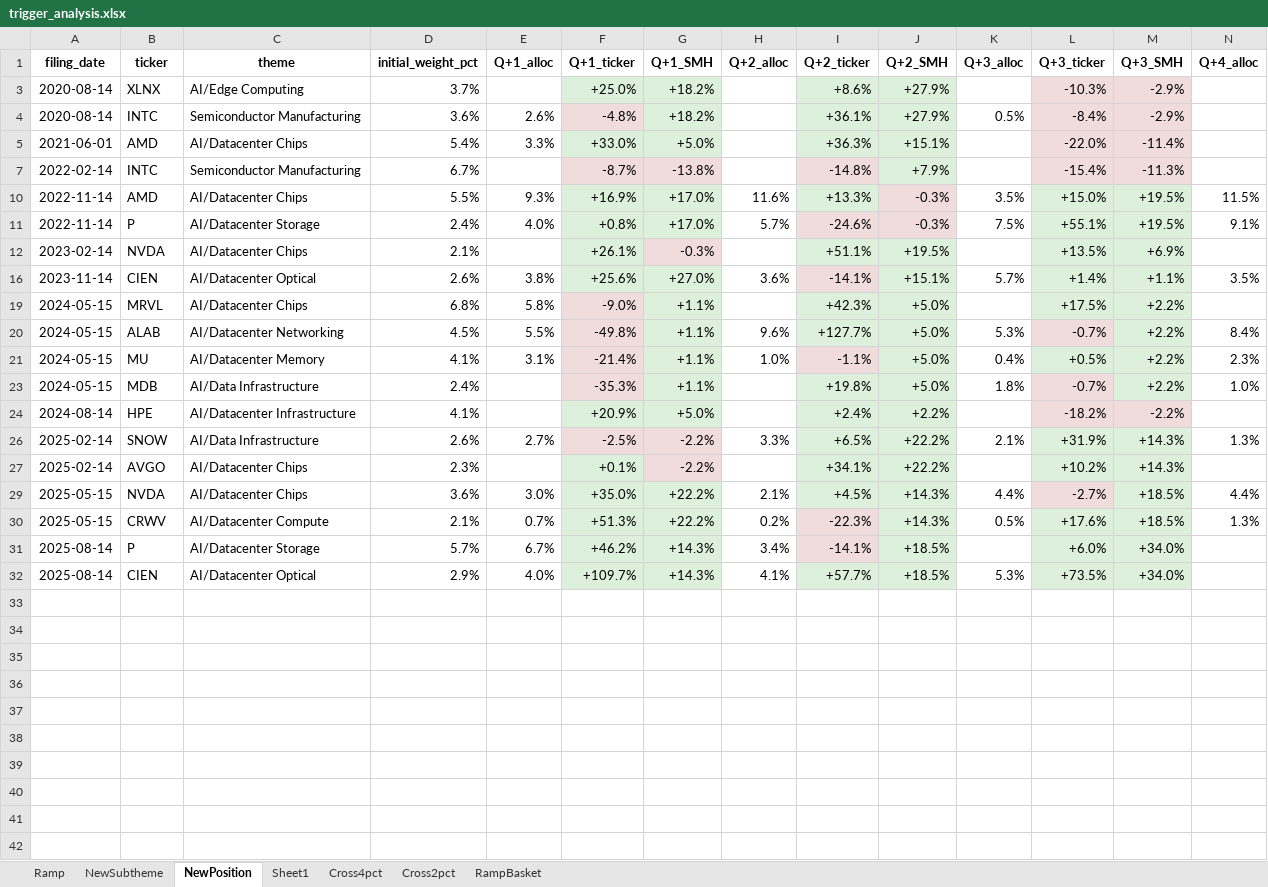
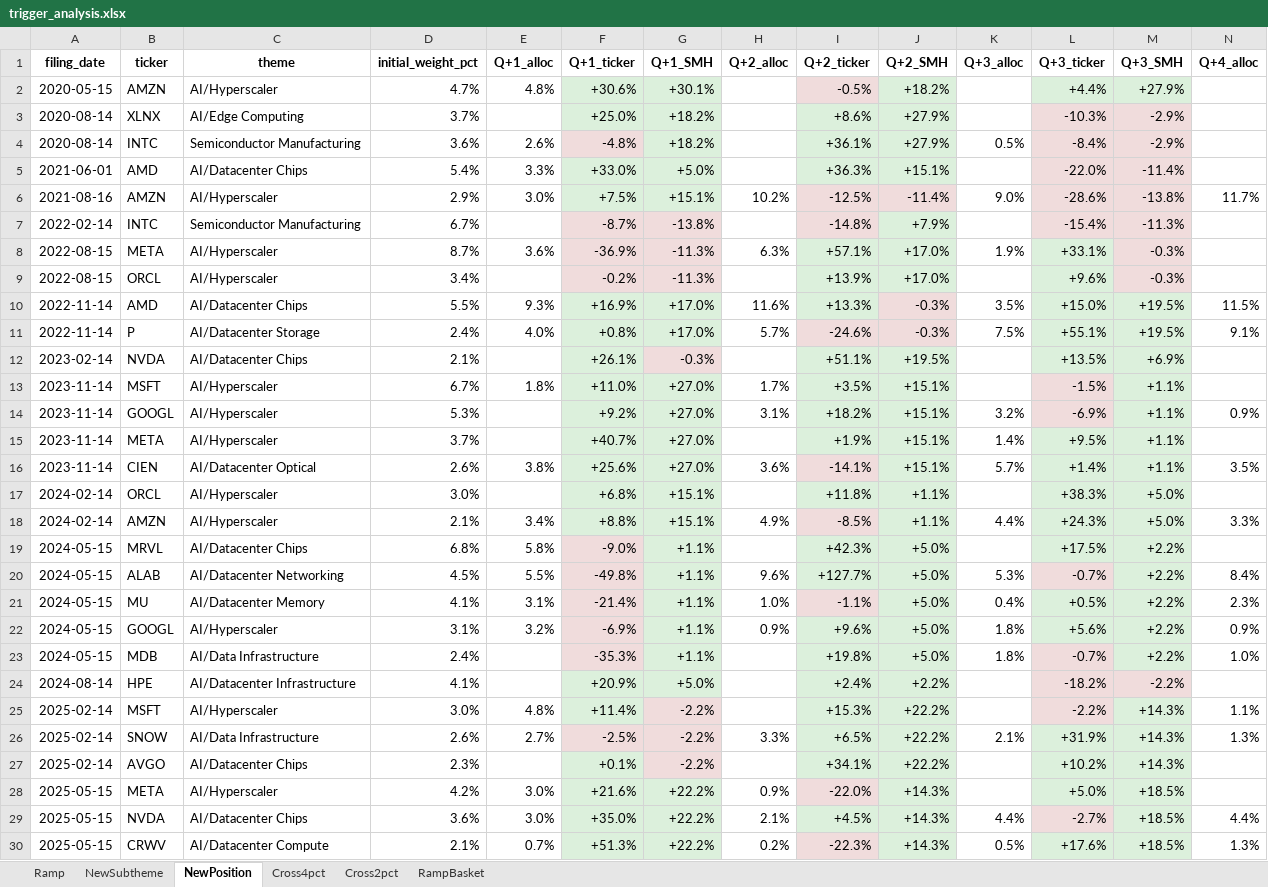
Before and after one commit to sresman/celeb-pm, an Excel workbook: analysis/trigger_analysis.xlsx, sheet NewPosition, drawn as a sheet; only a part is shown; the shorter side is filled out with more unchanged rows; values as stored, in another font and other column widths than the file's, no borders; rows hold the shown columns only; the diff names each change by its address in the sheet, - before the commit and + after, or states it on an @@ line.

```diff
--- a/analysis/trigger_analysis.xlsx (sheet NewPosition)
+++ b/analysis/trigger_analysis.xlsx (sheet NewPosition)
-sheet tab: Sheet1
@@ row 2 unhidden: 2020-05-15 | AMZN | AI/Hyperscaler | 4.7% | 4.8% | +30.6% | +30.1% |  | -0.5% | +18.2% |  | +4.4% | +27.9% @@
@@ row 6 unhidden: 2021-08-16 | AMZN | AI/Hyperscaler | 2.9% | 3.0% | +7.5% | +15.1% | 10.2% | -12.5% | -11.4% | 9.0% | -28.6% | -13.8% | 11.7% @@
@@ row 8 unhidden: 2022-08-15 | META | AI/Hyperscaler | 8.7% | 3.6% | -36.9% | -11.3% | 6.3% | +57.1% | +17.0% | 1.9% | +33.1% | -0.3% @@
@@ row 9 unhidden: 2022-08-15 | ORCL | AI/Hyperscaler | 3.4% |  | -0.2% | -11.3% |  | +13.9% | +17.0% |  | +9.6% | -0.3% @@
@@ row 13 unhidden: 2023-11-14 | MSFT | AI/Hyperscaler | 6.7% | 1.8% | +11.0% | +27.0% | 1.7% | +3.5% | +15.1% |  | -1.5% | +1.1% @@
@@ row 14 unhidden: 2023-11-14 | GOOGL | AI/Hyperscaler | 5.3% |  | +9.2% | +27.0% | 3.1% | +18.2% | +15.1% | 3.2% | -6.9% | +1.1% | 0.9% @@
@@ row 15 unhidden: 2023-11-14 | META | AI/Hyperscaler | 3.7% |  | +40.7% | +27.0% |  | +1.9% | +15.1% | 1.4% | +9.5% | +1.1% @@
@@ row 17 unhidden: 2024-02-14 | ORCL | AI/Hyperscaler | 3.0% |  | +6.8% | +15.1% |  | +11.8% | +1.1% |  | +38.3% | +5.0% @@
@@ row 18 unhidden: 2024-02-14 | AMZN | AI/Hyperscaler | 2.1% | 3.4% | +8.8% | +15.1% | 4.9% | -8.5% | +1.1% | 4.4% | +24.3% | +5.0% | 3.3% @@
@@ row 22 unhidden: 2024-05-15 | GOOGL | AI/Hyperscaler | 3.1% | 3.2% | -6.9% | +1.1% | 0.9% | +9.6% | +5.0% | 1.8% | +5.6% | +2.2% | 0.9% @@
@@ row 25 unhidden: 2025-02-14 | MSFT | AI/Hyperscaler | 3.0% | 4.8% | +11.4% | -2.2% |  | +15.3% | +22.2% |  | -2.2% | +14.3% | 1.1% @@
@@ row 28 unhidden: 2025-05-15 | META | AI/Hyperscaler | 4.2% | 3.0% | +21.6% | +22.2% | 0.9% | -22.0% | +14.3% |  | +5.0% | +18.5% @@
```
Also changed, not shown: sheet RampBasket, sheet Ramp, sheet Cross4pct, sheet Cross2pct, sheet NewSubtheme, analysis/step4_signal_events_v6_with_returns_extended.xlsx, 18 other files.
